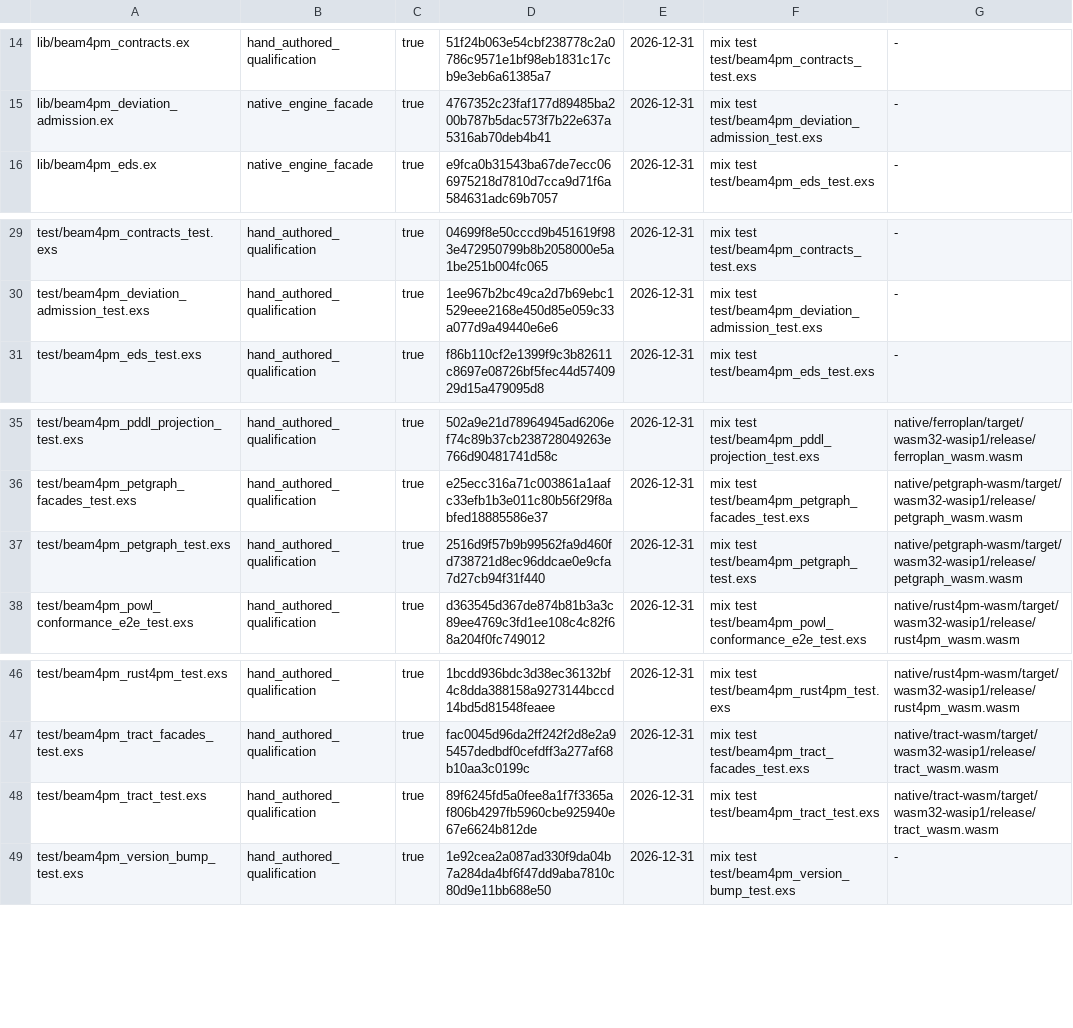
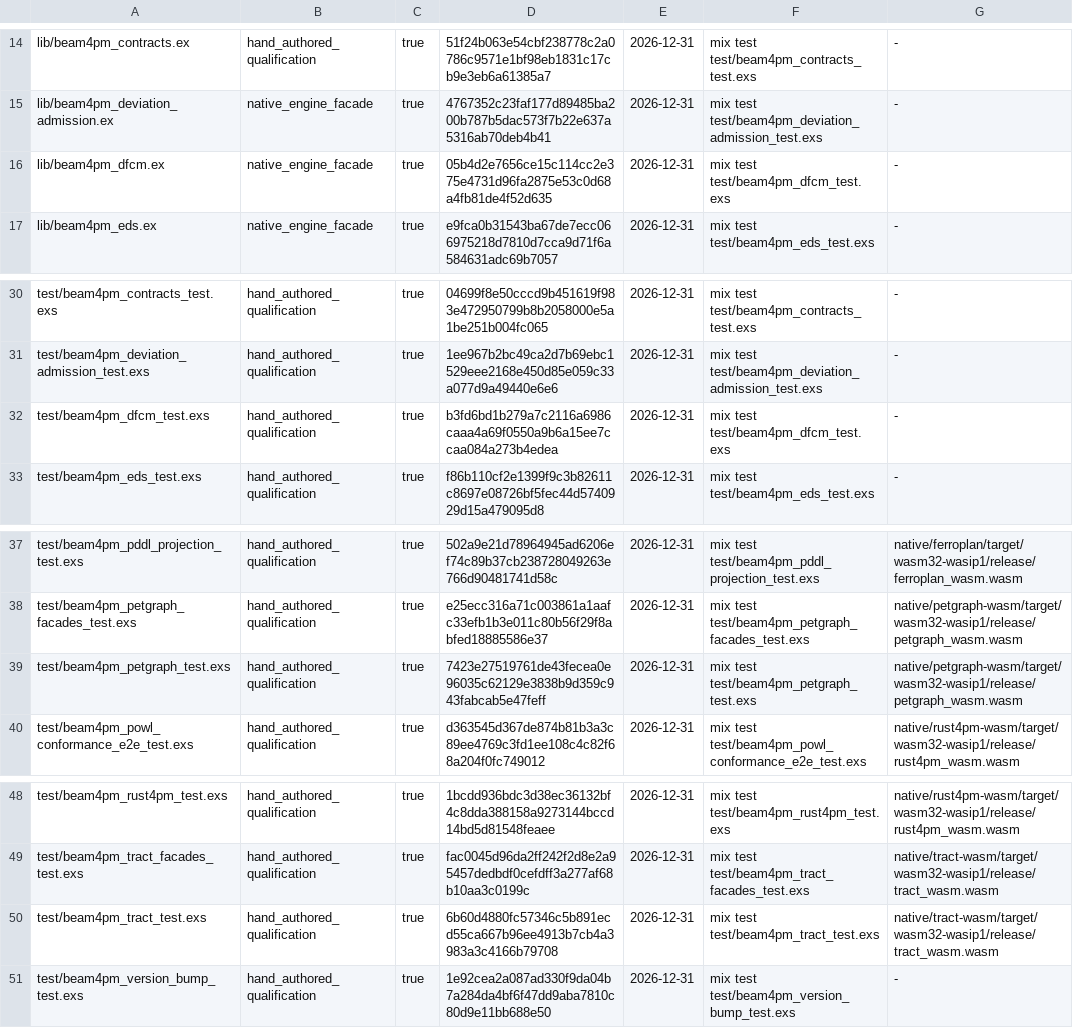
Before and after one commit to seanchatmangpt/beam4pm, a TSV file: schema/beam4pm_hand_authored_source.tsv, drawn as a sheet; only a part is shown, gaps mark what is left out.

Commit message:
feat(dfcm): admit the DfCM planning crown (pure, SELECT-only, no DO surface)
BeamPM.Dfcm preserves admitted alternatives, applies explicit fences, and
records every exclusion with a deterministic receipt and falsifier; returns
an observation request or a SELECT candidate, never a DO. Chicago-
qualified against formal HDDL/FOND fixtures. Hand-authored ledger grows
47->49 admitted (42 counted as debt): ontology admissions carry content
sha256, authorizing principal, and sunset plans.

```diff
--- a/schema/beam4pm_hand_authored_source.tsv
+++ b/schema/beam4pm_hand_authored_source.tsv
@@ -15,2 +15,3 @@ lib/beam4pm_contracts.ex	hand_authored_qualification	true	51f24b063e54cbf238778c
 lib/beam4pm_deviation_admission.ex	native_engine_facade	true	4767352c23faf177d89485ba200b787b5dac573f7b22e637a5316ab70deb4b41	2026-12-31	mix test test/beam4pm_deviation_admission_test.exs	-
+lib/beam4pm_dfcm.ex	native_engine_facade	true	05b4d2e7656ce15c114cc2e375e4731d96fa2875e53c0d68a4fb81de4f52d635	2026-12-31	mix test test/beam4pm_dfcm_test.exs	-
 lib/beam4pm_eds.ex	native_engine_facade	true	e9fca0b31543ba67de7ecc066975218d7810d7cca9d71f6a584631adc69b7057	2026-12-31	mix test test/beam4pm_eds_test.exs	-
@@ -30,2 +31,3 @@ test/beam4pm_contracts_test.exs	hand_authored_qualification	true	04699f8e50cccd9
 test/beam4pm_deviation_admission_test.exs	hand_authored_qualification	true	1ee967b2bc49ca2d7b69ebc1529eee2168e450d85e059c33a077d9a49440e6e6	2026-12-31	mix test test/beam4pm_deviation_admission_test.exs	-
+test/beam4pm_dfcm_test.exs	hand_authored_qualification	true	b3fd6bd1b279a7c2116a6986caaa4a69f0550a9b6a15ee7ccaa084a273b4edea	2026-12-31	mix test test/beam4pm_dfcm_test.exs	-
 test/beam4pm_eds_test.exs	hand_authored_qualification	true	f86b110cf2e1399f9c3b82611c8697e08726bf5fec44d5740929d15a479095d8	2026-12-31	mix test test/beam4pm_eds_test.exs	-
@@ -36,3 +38,3 @@ test/beam4pm_pddl_projection_test.exs	hand_authored_qualification	true	502a9e21d
 test/beam4pm_petgraph_facades_test.exs	hand_authored_qualification	true	e25ecc316a71c003861a1aafc33efb1b3e011c80b56f29f8abfed18885586e37	2026-12-31	mix test test/beam4pm_petgraph_facades_test.exs	native/petgraph-wasm/target/wasm32-wasip1/release/petgraph_wasm.wasm
-test/beam4pm_petgraph_test.exs	hand_authored_qualification	true	2516d9f57b9b99562fa9d460fd738721d8ec96ddcae0e9cfa7d27cb94f31f440	2026-12-31	mix test test/beam4pm_petgraph_test.exs	native/petgraph-wasm/target/wasm32-wasip1/release/petgraph_wasm.wasm
+test/beam4pm_petgraph_test.exs	hand_authored_qualification	true	7423e27519761de43fecea0e96035c62129e3838b9d359c943fabcab5e47feff	2026-12-31	mix test test/beam4pm_petgraph_test.exs	native/petgraph-wasm/target/wasm32-wasip1/release/petgraph_wasm.wasm
 test/beam4pm_powl_conformance_e2e_test.exs	hand_authored_qualification	true	d363545d367de874b81b3a3c89ee4769c3fd1ee108c4c82f68a204f0fc749012	2026-12-31	mix test test/beam4pm_powl_conformance_e2e_test.exs	native/rust4pm-wasm/target/wasm32-wasip1/release/rust4pm_wasm.wasm
@@ -47,3 +49,3 @@ test/beam4pm_rust4pm_test.exs	hand_authored_qualification	true	1bcdd936bdc3d38ec
 test/beam4pm_tract_facades_test.exs	hand_authored_qualification	true	fac0045d96da2ff242f2d8e2a95457dedbdf0cefdff3a277af68b10aa3c0199c	2026-12-31	mix test test/beam4pm_tract_facades_test.exs	native/tract-wasm/target/wasm32-wasip1/release/tract_wasm.wasm
-test/beam4pm_tract_test.exs	hand_authored_qualification	true	89f6245fd5a0fee8a1f7f3365af806b4297fb5960cbe925940e67e6624b812de	2026-12-31	mix test test/beam4pm_tract_test.exs	native/tract-wasm/target/wasm32-wasip1/release/tract_wasm.wasm
+test/beam4pm_tract_test.exs	hand_authored_qualification	true	6b60d4880fc57346c5b891ecd55ca667b96ee4913b7cb4a3983a3c4166b79708	2026-12-31	mix test test/beam4pm_tract_test.exs	native/tract-wasm/target/wasm32-wasip1/release/tract_wasm.wasm
 test/beam4pm_version_bump_test.exs	hand_authored_qualification	true	1e92cea2a087ad330f9da04b7a284da4bf6f47dd9aba7810c80d9e11bb688e50	2026-12-31	mix test test/beam4pm_version_bump_test.exs	-
```
Also changed, not shown: 8 other files.
